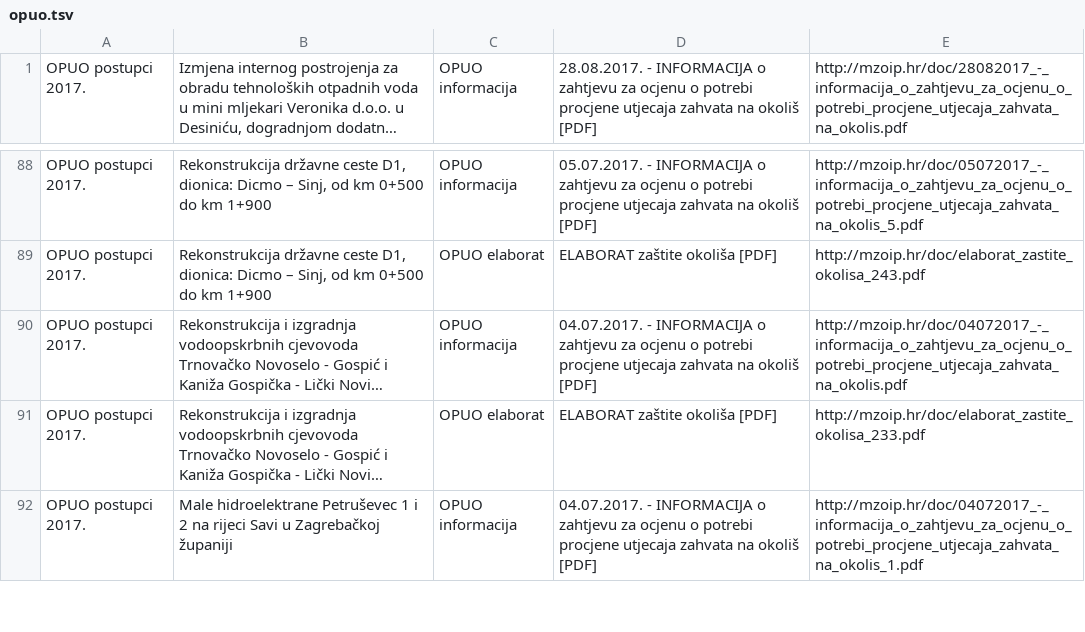
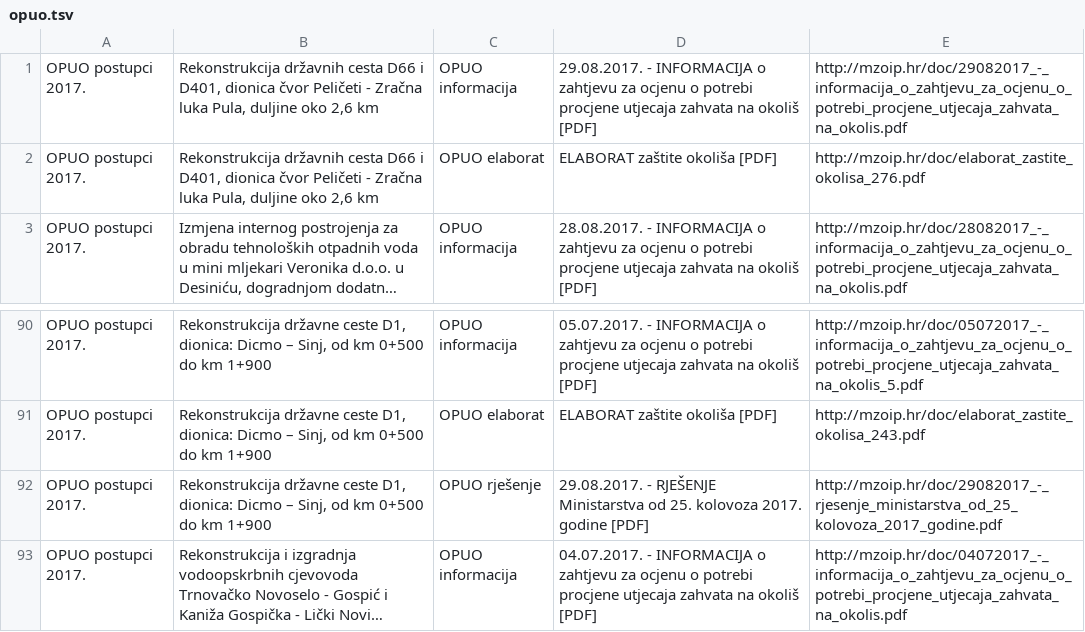
Before and after one commit to udruga-biom/puo-arhiva, a TSV file: opuo.tsv, drawn as a sheet; only a part is shown, gaps mark what is left out; the shorter side is filled out with more unchanged rows; long unchanged cells end in …; the diff names each change by its address in the sheet, - before the commit and + after, or states it on an @@ line.

```diff
--- a/opuo.tsv
+++ b/opuo.tsv
+row 1: OPUO postupci 2017. | Rekonstrukcija državnih cesta D66 i D401, dionica čvor Peličeti - Zračna luka Pula, duljine oko 2,6 km | OPUO informacija | 29.08.2017. - INFORMACIJA o zahtjevu za ocjenu o potrebi procjene utjecaja zahvata na okoliš [PDF] | http://mzoip.hr/doc/29082017_-_informacija_o_zahtjevu_za_ocjenu_o_potrebi_procjene_utjecaja_zahvata_na_okolis.pdf
+row 2: OPUO postupci 2017. | Rekonstrukcija državnih cesta D66 i D401, dionica čvor Peličeti - Zračna luka Pula, duljine oko 2,6 km | OPUO elaborat | ELABORAT zaštite okoliša [PDF] | http://mzoip.hr/doc/elaborat_zastite_okolisa_276.pdf
+row 92: OPUO postupci 2017. | Rekonstrukcija državne ceste D1, dionica: Dicmo – Sinj, od km 0+500 do km 1+900 | OPUO rješenje | 29.08.2017. - RJEŠENJE Ministarstva od 25. kolovoza 2017. godine [PDF] | http://mzoip.hr/doc/29082017_-_rjesenje_ministarstva_od_25_kolovoza_2017_godine.pdf
```
Also changed, not shown: puo.tsv, spuo_pg.tsv.
